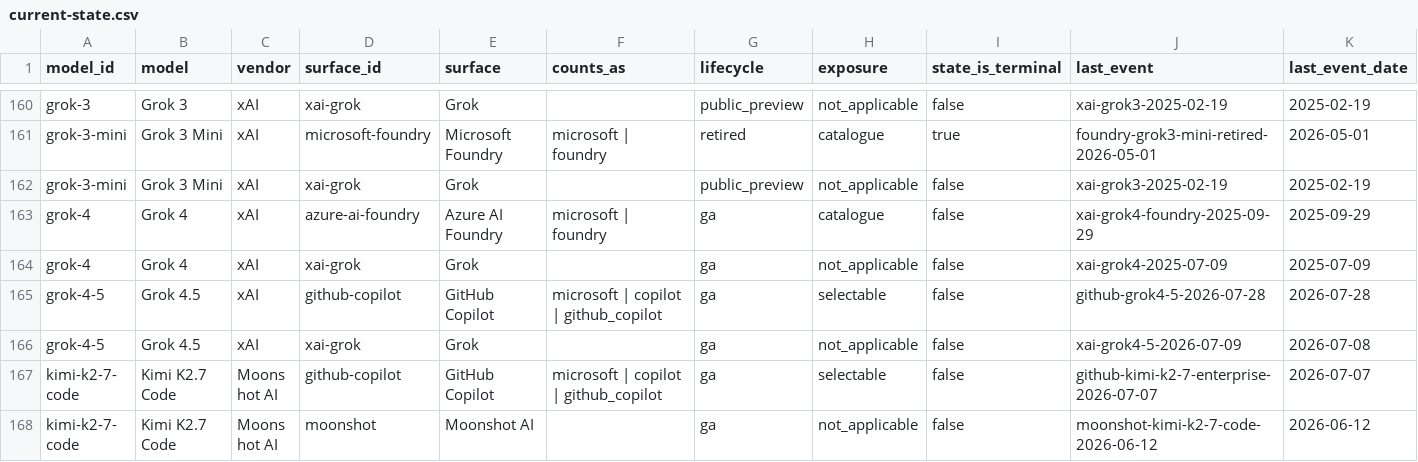
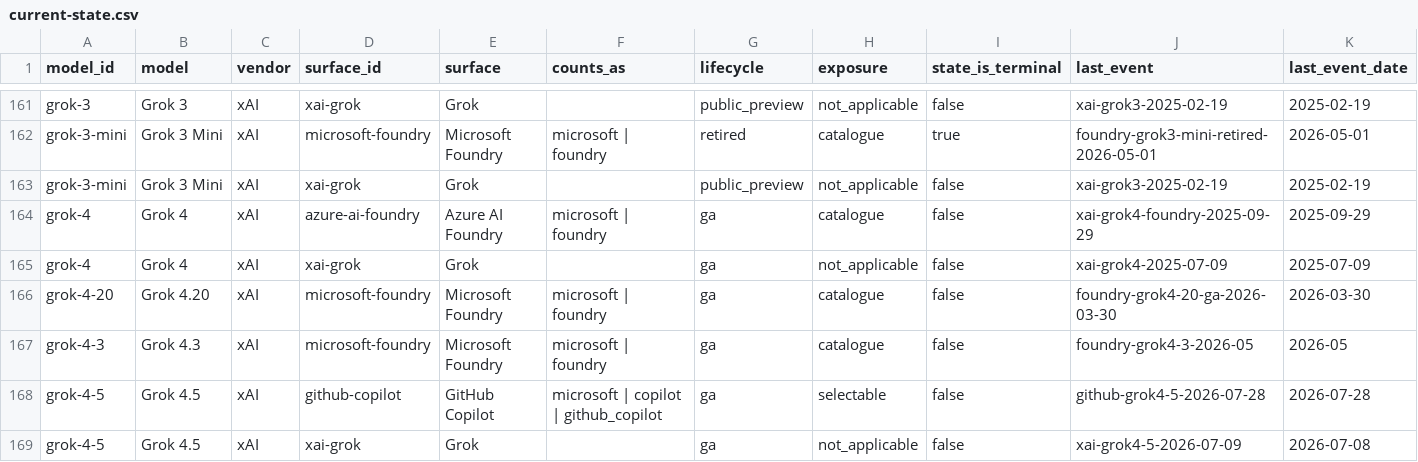
Before and after one commit to Bibbleq/frontier-model-tracker, a CSV file: generated/current-state.csv, drawn as a sheet; only a part is shown, gaps mark what is left out; the shorter side is filled out with more unchanged rows; rows hold the shown columns only; the diff covers the shown part only; the diff names each change by its address in the sheet, - before the commit and + after, or states it on an @@ line.

```diff
--- a/generated/current-state.csv
+++ b/generated/current-state.csv
+row 166: grok-4-20 | Grok 4.20 | xAI | microsoft-foundry | Microsoft Foundry | microsoft | foundry | ga | catalogue | false | foundry-grok4-20-ga-2026-03-30 | 2026-03-30
+row 167: grok-4-3 | Grok 4.3 | xAI | microsoft-foundry | Microsoft Foundry | microsoft | foundry | ga | catalogue | false | foundry-grok4-3-2026-05 | 2026-05
```
Also changed, not shown: 5 added rows elsewhere in this file, generated/events.csv, generated/generations.csv, 11 other files.
